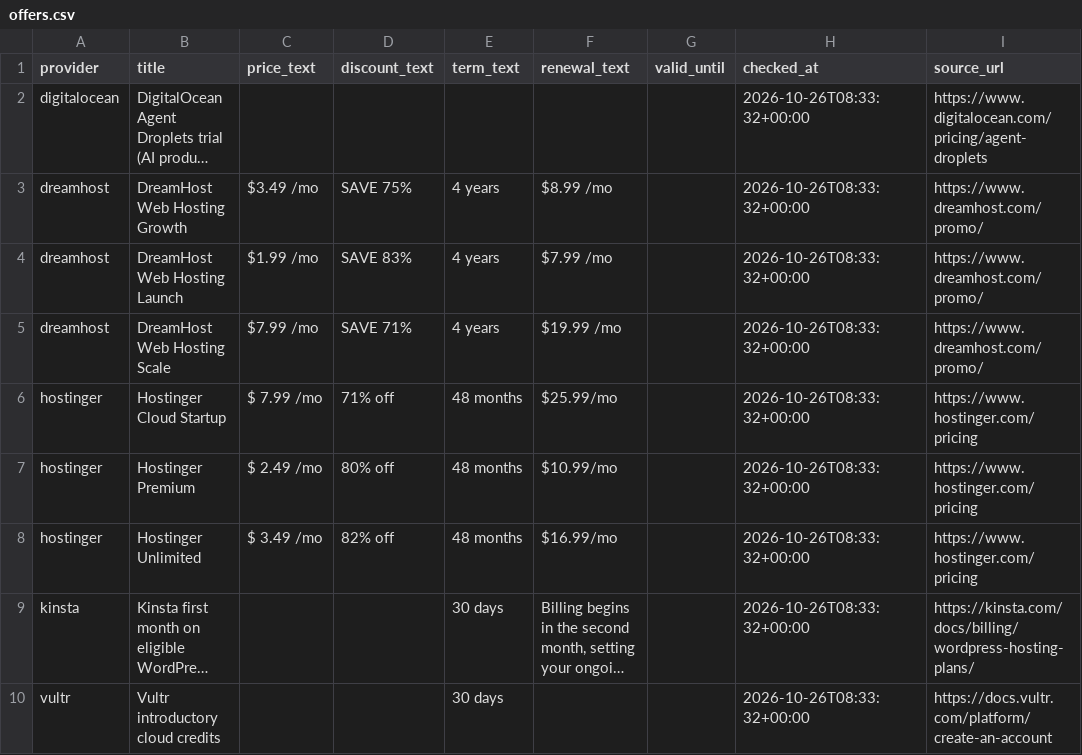
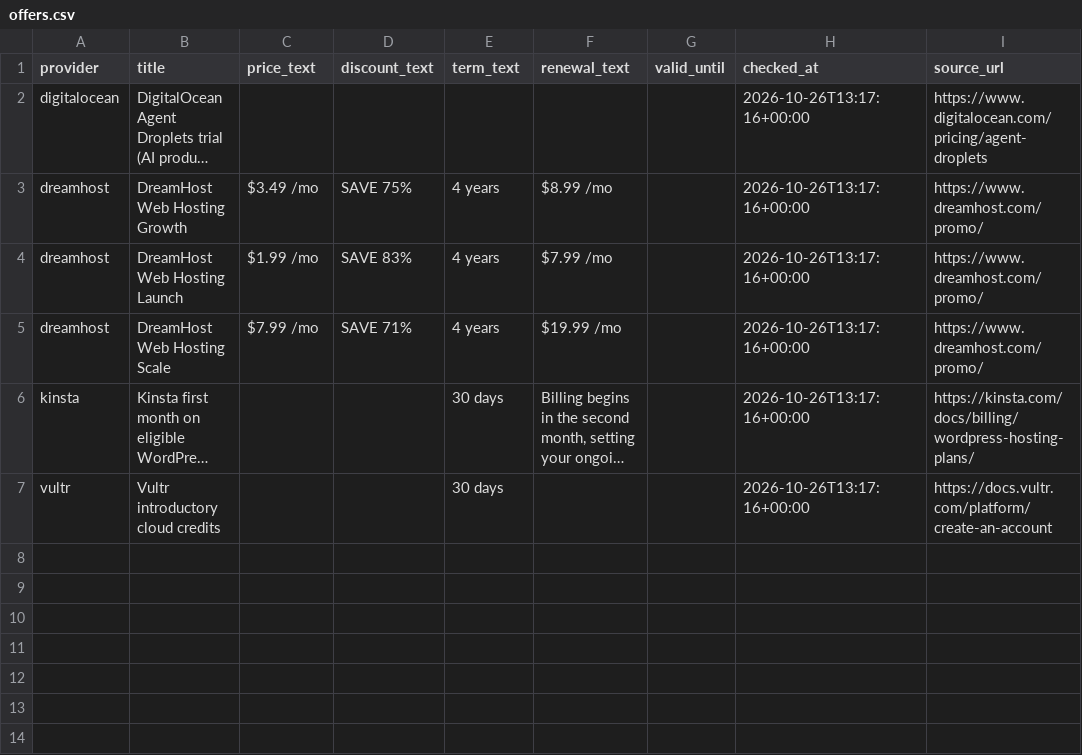
Before and after one commit to chen9788/hostingdeals, a CSV file: site/data/offers.csv, drawn as a sheet; long unchanged cells end in …; removed rows and columns are numbered as before the commit, all else as after; the diff names each change by its address in the sheet, - before the commit and + after, or states it on an @@ line.

```diff
--- a/site/data/offers.csv
+++ b/site/data/offers.csv
-H2:H5 (checked_at): 2026-10-26T08:33:32+00:00
+H2:H5 (checked_at): 2026-10-26T13:17:16+00:00
-row 6: hostinger | Hostinger Cloud Startup | $ 7.99 /mo | 71% off | 48 months | $25.99/mo |  | 2026-10-26T08:33:32+00:00 | https://www.hostinger.com/pricing
-row 7: hostinger | Hostinger Premium | $ 2.49 /mo | 80% off | 48 months | $10.99/mo |  | 2026-10-26T08:33:32+00:00 | https://www.hostinger.com/pricing
-row 8: hostinger | Hostinger Unlimited | $ 3.49 /mo | 82% off | 48 months | $16.99/mo |  | 2026-10-26T08:33:32+00:00 | https://www.hostinger.com/pricing
-H6:H7 (checked_at): 2026-10-26T08:33:32+00:00
+H6:H7 (checked_at): 2026-10-26T13:17:16+00:00
```
Also changed, not shown: 35 other files.
